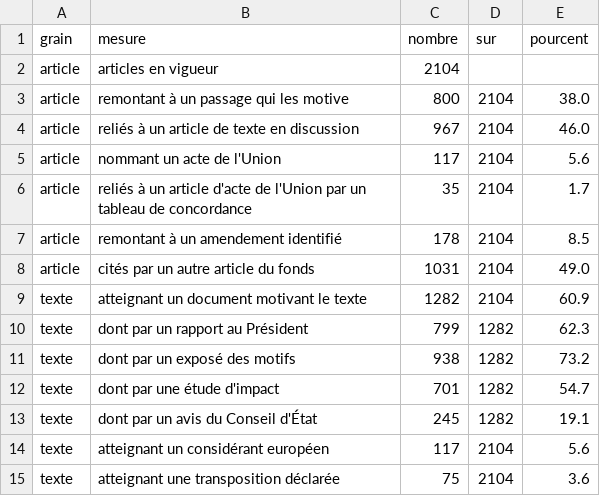
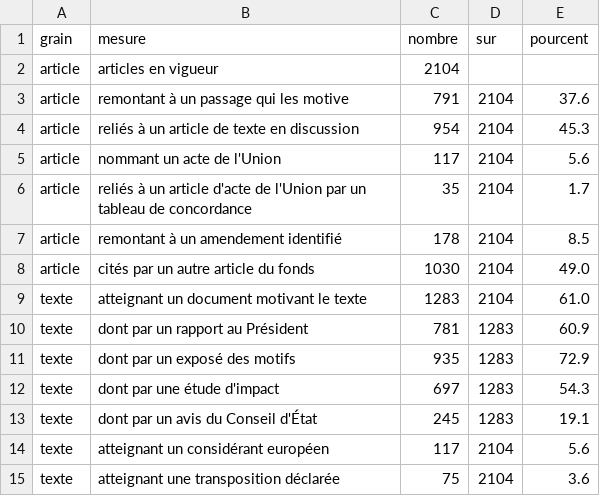
Before and after one commit to HugoFara/ratio-legis, a TSV file: data/mesures/grain.tsv, drawn as a sheet.

```diff
--- a/data/mesures/grain.tsv
+++ b/data/mesures/grain.tsv
@@ -2,4 +2,4 @@ grain	mesure	nombre	sur	pourcent
 article	articles en vigueur	2104		
-article	remontant à un passage qui les motive	800	2104	38.0
-article	reliés à un article de texte en discussion	967	2104	46.0
+article	remontant à un passage qui les motive	791	2104	37.6
+article	reliés à un article de texte en discussion	954	2104	45.3
 article	nommant un acte de l'Union	117	2104	5.6
@@ -7,8 +7,8 @@ article	reliés à un article d'acte de l'Union par un tableau de concordance	35
 article	remontant à un amendement identifié	178	2104	8.5
-article	cités par un autre article du fonds	1031	2104	49.0
-texte	atteignant un document motivant le texte	1282	2104	60.9
-texte	dont par un rapport au Président	799	1282	62.3
-texte	dont par un exposé des motifs	938	1282	73.2
-texte	dont par une étude d'impact	701	1282	54.7
-texte	dont par un avis du Conseil d'État	245	1282	19.1
+article	cités par un autre article du fonds	1030	2104	49.0
+texte	atteignant un document motivant le texte	1283	2104	61.0
+texte	dont par un rapport au Président	781	1283	60.9
+texte	dont par un exposé des motifs	935	1283	72.9
+texte	dont par une étude d'impact	697	1283	54.3
+texte	dont par un avis du Conseil d'État	245	1283	19.1
 texte	atteignant un considérant européen	117	2104	5.6
```
Also changed, not shown: data/dossiers-du-perimetre.tsv, data/mesures/hygiene.tsv, 24 other files.
